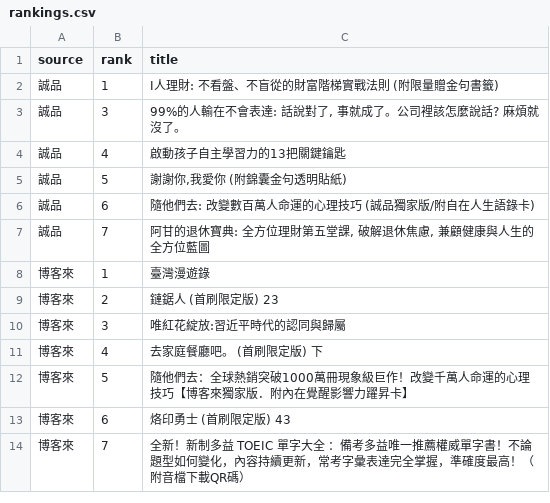
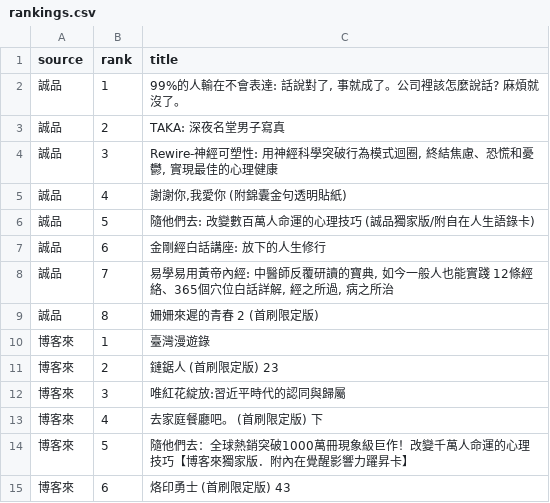
Before and after one commit to ninachang81/book-bestseller-tracker, a CSV file: rankings.csv, drawn as a sheet; only a part is shown; the shorter side is filled out with more unchanged rows.

```diff
--- a/rankings.csv
+++ b/rankings.csv
@@ -1,8 +1,10 @@
 source,rank,title
-誠品,1,I人理財: 不看盤、不盲從的財富階梯實戰法則 (附限量贈金句書籤)
-誠品,3,"99%的人輸在不會表達: 話說對了, 事就成了。公司裡該怎麼說話? 麻煩就沒了。"
-誠品,4,啟動孩子自主學習力的13把關鍵鑰匙
-誠品,5,"謝謝你,我愛你 (附錦囊金句透明貼紙)"
-誠品,6,隨他們去: 改變數百萬人命運的心理技巧 (誠品獨家版/附自在人生語錄卡)
-誠品,7,"阿甘的退休寶典: 全方位理財第五堂課, 破解退休焦慮, 兼顧健康與人生的全方位藍圖"
+誠品,1,"99%的人輸在不會表達: 話說對了, 事就成了。公司裡該怎麼說話? 麻煩就沒了。"
+誠品,2,TAKA: 深夜名堂男子寫真
+誠品,3,"Rewire-神經可塑性: 用神經科學突破行為模式迴圈, 終結焦慮、恐慌和憂鬱, 實現最佳的心理健康"
+誠品,4,"謝謝你,我愛你 (附錦囊金句透明貼紙)"
+誠品,5,隨他們去: 改變數百萬人命運的心理技巧 (誠品獨家版/附自在人生語錄卡)
+誠品,6,金剛經白話講座: 放下的人生修行
+誠品,7,"易學易用黃帝內經: 中醫師反覆研讀的寶典, 如今一般人也能實踐 12條經絡、365個穴位白話詳解, 經之所過, 病之所治"
+誠品,8,姍姍來遲的青春 2 (首刷限定版)
 博客來,1,臺灣漫遊錄
```
Also changed, not shown: 2 other files.
